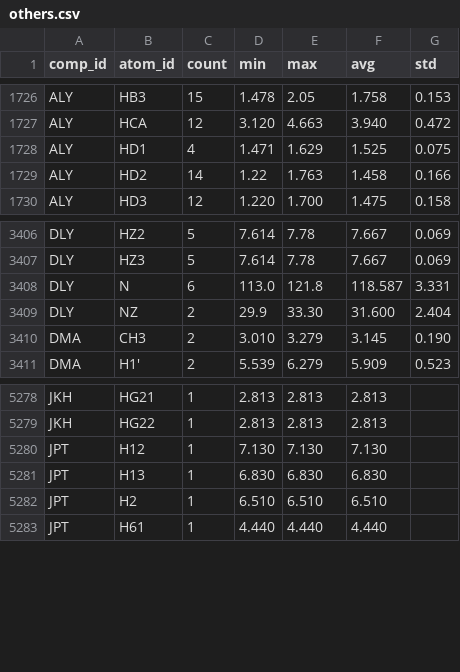
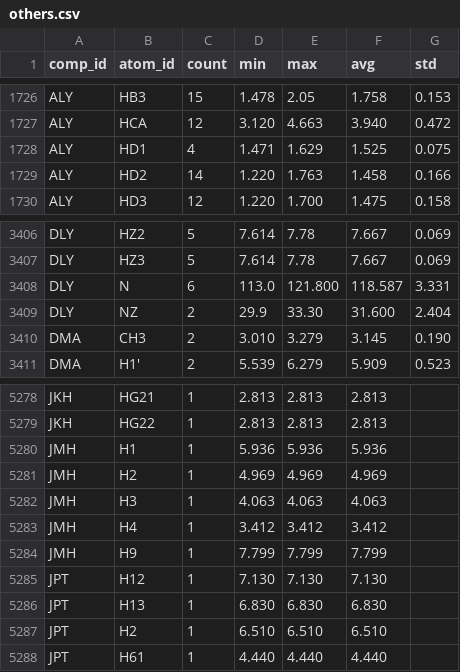
Before and after one commit to wwPDB/py-wwpdb_utils_nmr, a CSV file: wwpdb/utils/nmr/bmrb_cs_stat/others.csv, drawn as a sheet; only a part is shown, gaps mark what is left out.

Commit message:
Update BMRB chemical shift statistics

```diff
--- a/wwpdb/utils/nmr/bmrb_cs_stat/others.csv
+++ b/wwpdb/utils/nmr/bmrb_cs_stat/others.csv
@@ -1728,3 +1728,3 @@ ALY,HCA,12,3.120,4.663,3.940,0.472
 ALY,HD1,4,1.471,1.629,1.525,0.075
-ALY,HD2,14,1.22,1.763,1.458,0.166
+ALY,HD2,14,1.220,1.763,1.458,0.166
 ALY,HD3,12,1.220,1.700,1.475,0.158
@@ -3407,3 +3407,3 @@ DLY,HZ2,5,7.614,7.78,7.667,0.069
 DLY,HZ3,5,7.614,7.78,7.667,0.069
-DLY,N,6,113.0,121.8,118.587,3.331
+DLY,N,6,113.0,121.800,118.587,3.331
 DLY,NZ,2,29.9,33.30,31.600,2.404
@@ -5279,2 +5279,7 @@ JKH,HG21,1,2.813,2.813,2.813,
 JKH,HG22,1,2.813,2.813,2.813,
+JMH,H1,1,5.936,5.936,5.936,
+JMH,H2,1,4.969,4.969,4.969,
+JMH,H3,1,4.063,4.063,4.063,
+JMH,H4,1,3.412,3.412,3.412,
+JMH,H9,1,7.799,7.799,7.799,
 JPT,H12,1,7.130,7.130,7.130,
```
Also changed, not shown: wwpdb/utils/nmr/bmrb_cs_stat/aa_filt.csv, wwpdb/utils/nmr/bmrb_cs_stat/aa_full.csv, 7 other files.
